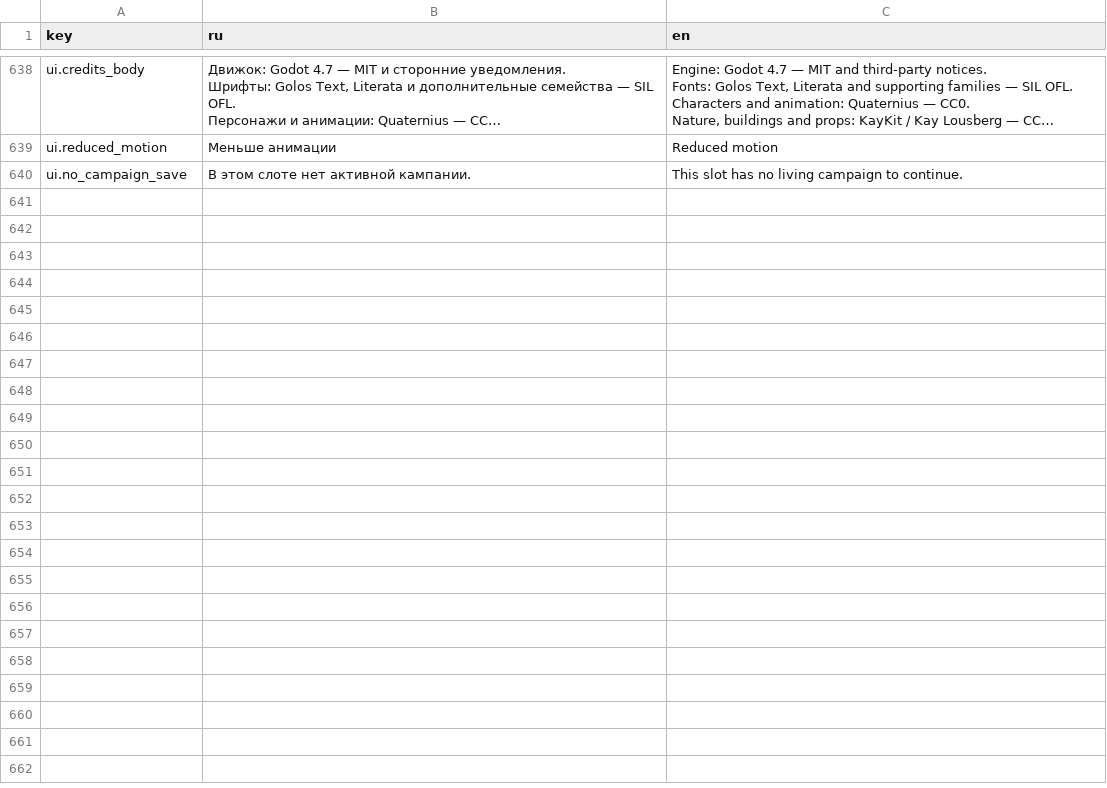
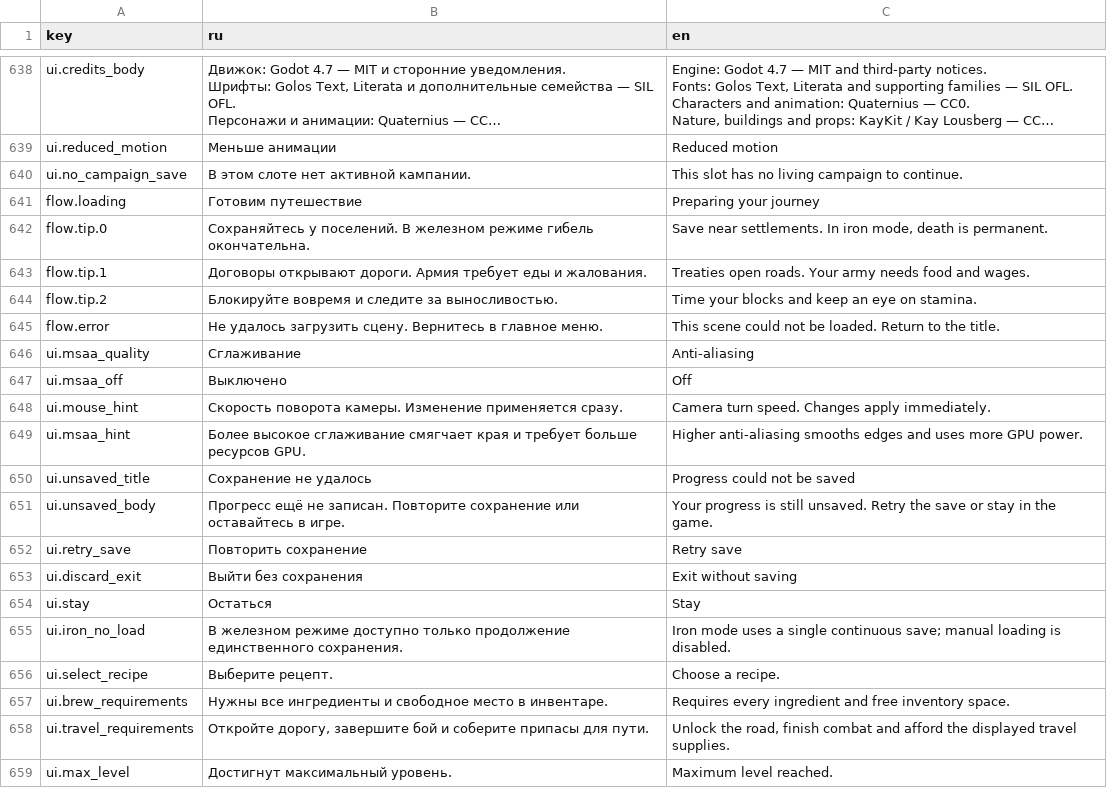
Before and after one commit to maxxxxx55555/a_Variant, a CSV file: data/strings/en.csv, drawn as a sheet; only a part is shown, gaps mark what is left out; long unchanged cells end in …; the diff covers the shown part only.

Commit message:
Marchland Oaths: complete edition scope, boot flow and save-aware controls

```diff
--- a/data/strings/en.csv
+++ b/data/strings/en.csv
@@ -662 +662,20 @@ ui.reduced_motion,Меньше анимации,Reduced motion
 ui.no_campaign_save,В этом слоте нет активной кампании.,This slot has no living campaign to continue.
+flow.loading,Готовим путешествие,Preparing your journey
+flow.tip.0,Сохраняйтесь у поселений. В железном режиме гибель окончательна.,"Save near settlements. In iron mode, death is permanent."
+flow.tip.1,Договоры открывают дороги. Армия требует еды и жалования.,Treaties open roads. Your army needs food and wages.
+flow.tip.2,Блокируйте вовремя и следите за выносливостью.,Time your blocks and keep an eye on stamina.
+flow.error,Не удалось загрузить сцену. Вернитесь в главное меню.,This scene could not be loaded. Return to the title.
+ui.msaa_quality,Сглаживание,Anti-aliasing
+ui.msaa_off,Выключено,Off
+ui.mouse_hint,Скорость поворота камеры. Изменение применяется сразу.,Camera turn speed. Changes apply immediately.
+ui.msaa_hint,Более высокое сглаживание смягчает края и требует больше ресурсов GPU.,Higher anti-aliasing smooths edges and uses more GPU power.
+ui.unsaved_title,Сохранение не удалось,Progress could not be saved
+ui.unsaved_body,Прогресс ещё не записан. Повторите сохранение или оставайтесь в игре.,Your progress is still unsaved. Retry the save or stay in the game.
+ui.retry_save,Повторить сохранение,Retry save
+ui.discard_exit,Выйти без сохранения,Exit without saving
+ui.stay,Остаться,Stay
+ui.iron_no_load,В железном режиме доступно только продолжение единственного сохранения.,Iron mode uses a single continuous save; manual loading is disabled.
+ui.select_recipe,Выберите рецепт.,Choose a recipe.
+ui.brew_requirements,Нужны все ингредиенты и свободное место в инвентаре.,Requires every ingredient and free inventory space.
+ui.travel_requirements,"Откройте дорогу, завершите бой и соберите припасы для пути.","Unlock the road, finish combat and afford the displayed travel supplies."
+ui.max_level,Достигнут максимальный уровень.,Maximum level reached.
```
Also changed, not shown: 11 added rows elsewhere in this file, data/strings/ru.csv, 30 other files.
